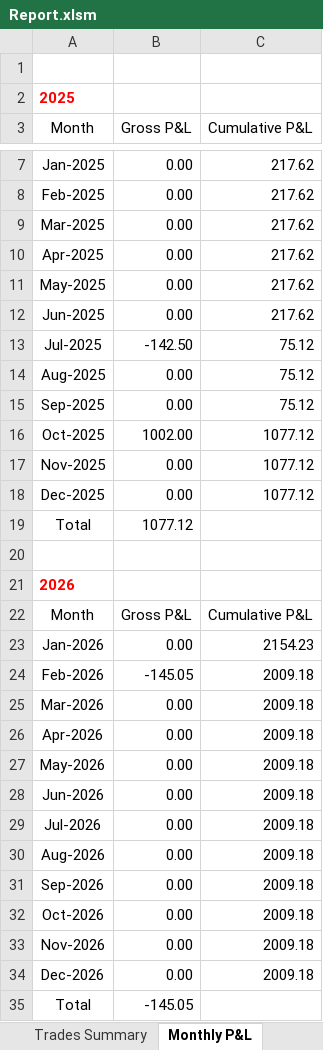
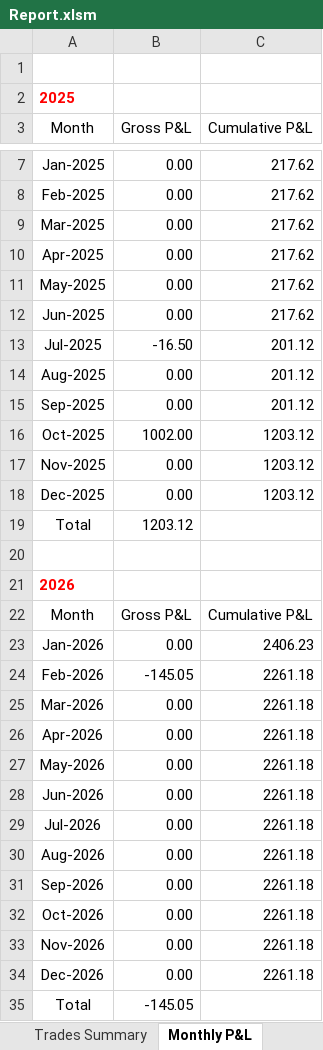
Before and after one commit to nvu01/Undervalued-Stock-Trade-Tracking, an Excel workbook: Report.xlsm, sheet Monthly P&L, drawn as a sheet; only a part is shown, gaps mark what is left out; values as stored, in another font and other column widths than the file's, no borders; charts and pictures and table styles not drawn; the diff names each change by its address in the sheet, - before the commit and + after, or states it on an @@ line.

```diff
--- a/Report.xlsm (sheet Monthly P&L)
+++ b/Report.xlsm (sheet Monthly P&L)
-B13 (Gross P&L): -142.50
+B13 (Gross P&L): -16.50
-C13:C15 (Cumulative P&L): 75.12
+C13:C15 (Cumulative P&L): 201.12
-C16:C18 (Cumulative P&L): 1077.12
+C16:C18 (Cumulative P&L): 1203.12
-B19 (Gross P&L): 1077.12
+B19 (Gross P&L): 1203.12
-C23 (Cumulative P&L): 2154.23
+C23 (Cumulative P&L): 2406.23
-C24:C34 (Cumulative P&L): 2009.18
+C24:C34 (Cumulative P&L): 2261.18
```
Also changed, not shown: sheet Portfolio Summary, sheet Trades Summary, charts or pictures.
